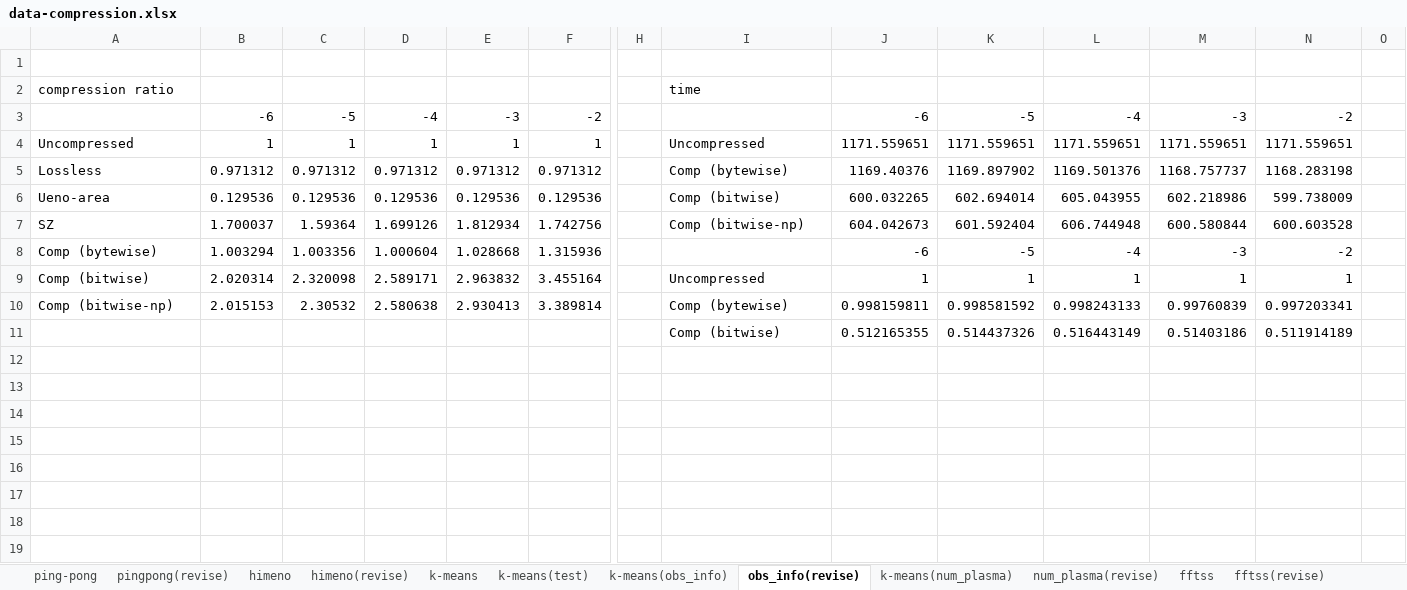
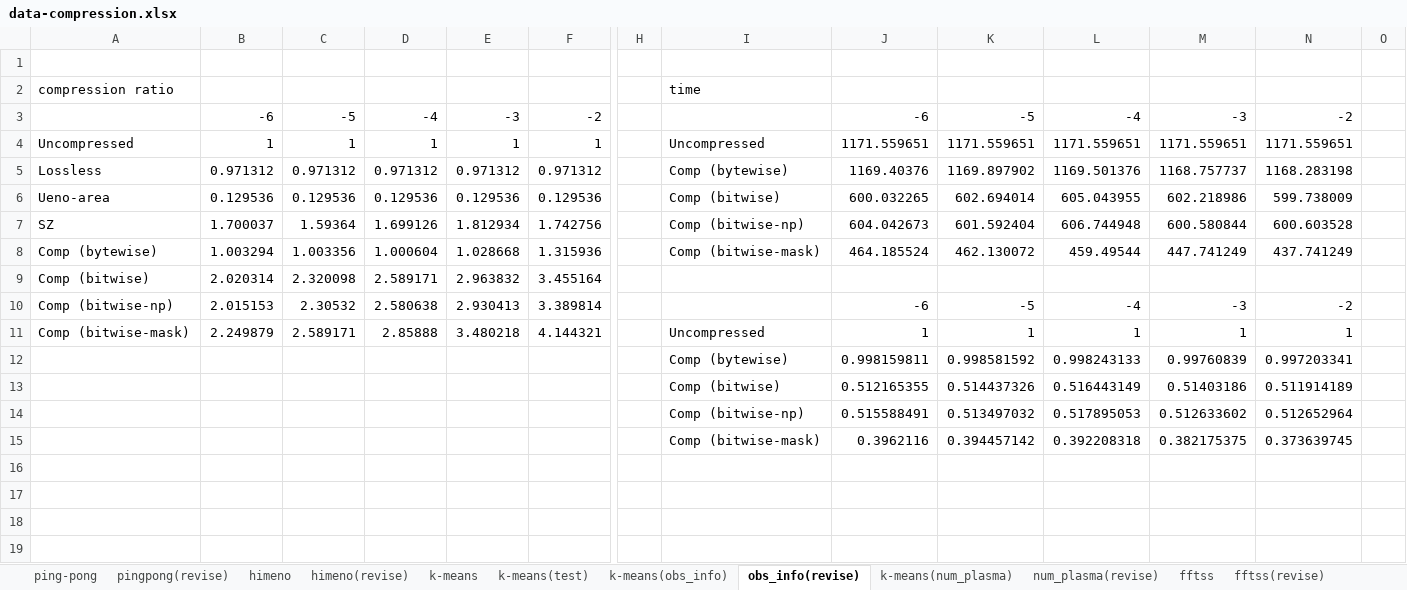
Before and after one commit to smallcat9603/data-compression, an Excel workbook: impl/data-compression.xlsx, sheet obs_info(revise), drawn as a sheet; only a part is shown, gaps mark what is left out; values as stored, in another font and other column widths than the file's, no borders; charts and pictures not drawn; removed rows and columns are numbered as before the commit, all else as after; rows hold the shown columns only; the diff names each change by its address in the sheet, - before the commit and + after, or states it on an @@ line.

```diff
--- a/impl/data-compression.xlsx (sheet obs_info(revise))
+++ b/impl/data-compression.xlsx (sheet obs_info(revise))
-I8: (empty)
+I8: Comp (bitwise-mask)
-J8: -6
+J8: 464.185524
-K8: -5
+K8: 462.130072
-L8: -4
+L8: 459.49544
-M8: -3
+M8: 447.741249
-N8: -2
+N8: 437.741249
-I9: Uncompressed
+I9: (empty)
-J9: 1
+J9: (empty)
-K9: 1
+K9: (empty)
-L9: 1
+L9: (empty)
-M9: 1
+M9: (empty)
-N9: 1
+N9: (empty)
-I10: Comp (bytewise)
+I10: (empty)
-J10: 0.998159811
+J10: -6
-K10: 0.998581592
+K10: -5
-L10: 0.998243133
+L10: -4
-M10: 0.99760839
+M10: -3
-N10: 0.997203341
+N10: -2
+row 11: Comp (bitwise-mask) | 2.249879 | 2.589171 | 2.85888 | 3.480218 | 4.144321 |  | Uncompressed | 1 | 1 | 1 | 1 | 1
+row 12:  |  |  |  |  |  |  | Comp (bytewise) | 0.998159811 | 0.998581592 | 0.998243133 | 0.99760839 | 0.997203341
-row 14: (empty)
+row 14:  |  |  |  |  |  |  | Comp (bitwise-np) | 0.515588491 | 0.513497032 | 0.517895053 | 0.512633602 | 0.512652964
-row 15: (empty)
+row 15:  |  |  |  |  |  |  | Comp (bitwise-mask) | 0.3962116 | 0.394457142 | 0.392208318 | 0.382175375 | 0.373639745
-row 14: (empty)
-row 15: (empty)
```
Also changed, not shown: sheet num_plasma(revise), charts or pictures, 10 other files.
